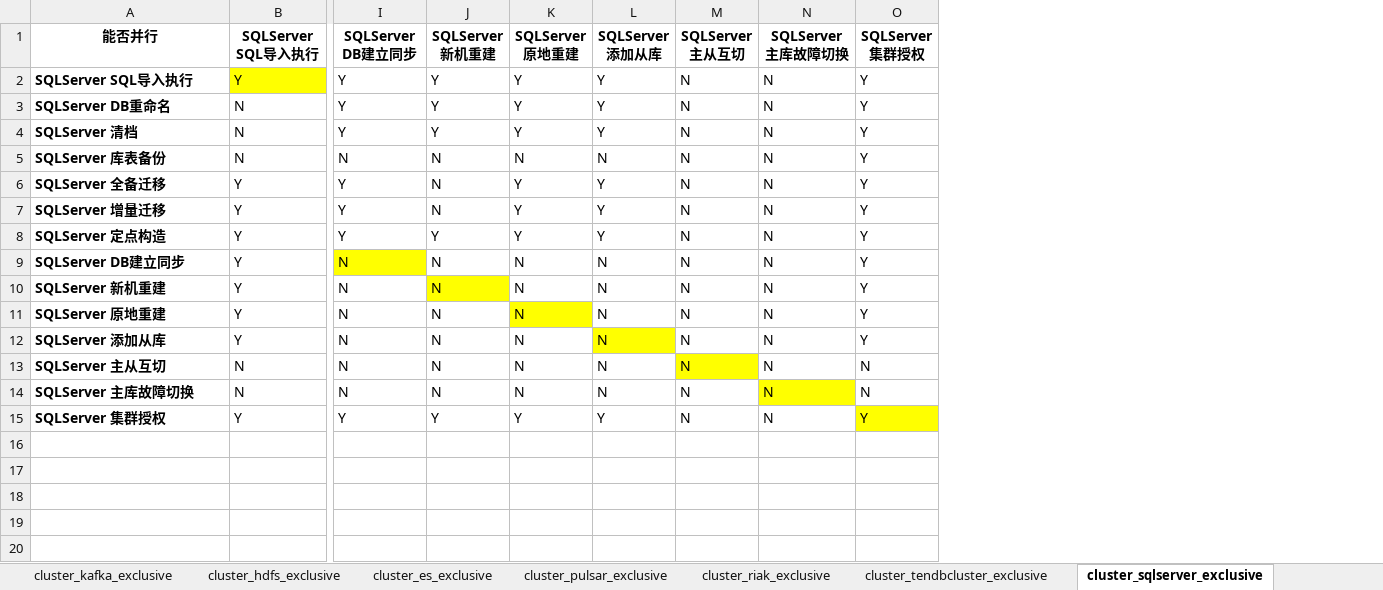
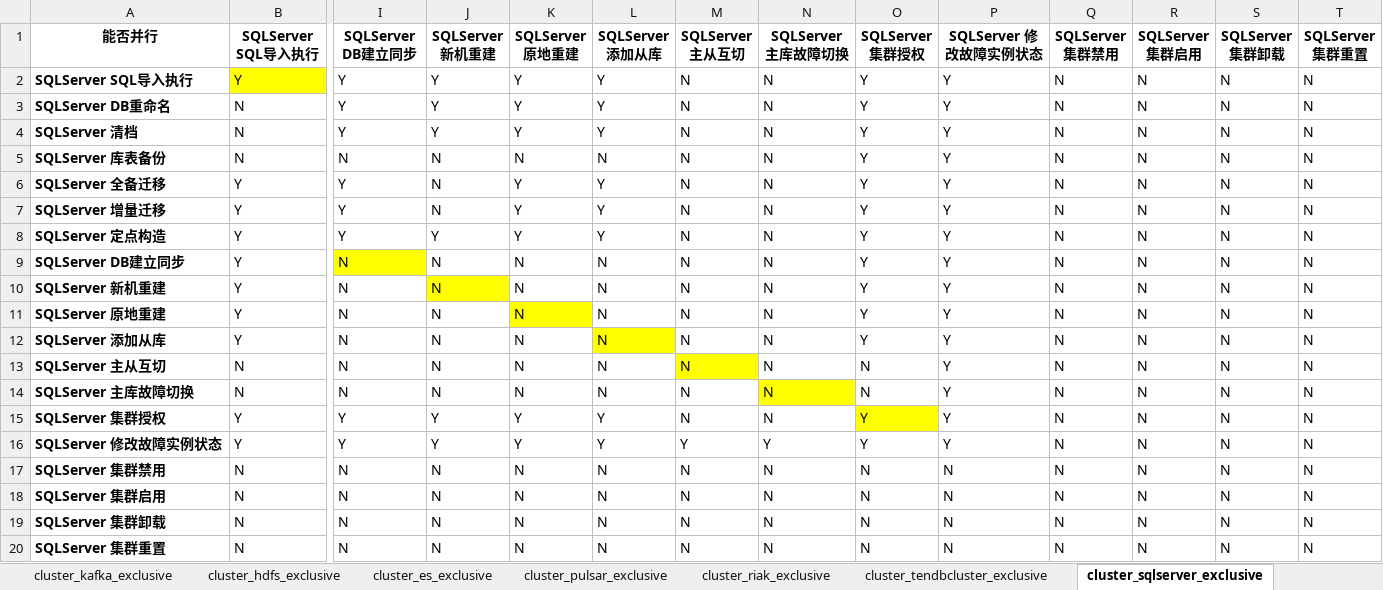
Before and after one commit to zhangrq5/blueking-dbm, an Excel workbook: dbm-ui/backend/ticket/exclusive_ticket.xlsx, sheet cluster_sqlserver_exclusive, drawn as a sheet; only a part is shown, gaps mark what is left out; values as stored, in another font and other column widths than the file's, no borders; rows hold the shown columns only; the diff names each change by its address in the sheet, - before the commit and + after, or states it on an @@ line.

```diff
--- a/dbm-ui/backend/ticket/exclusive_ticket.xlsx (sheet cluster_sqlserver_exclusive)
+++ b/dbm-ui/backend/ticket/exclusive_ticket.xlsx (sheet cluster_sqlserver_exclusive)
+column P (SQLServer 修改故障实例状态), rows 2-15: all Y
+column Q (SQLServer 集群禁用), rows 2-15: all N
+column R (SQLServer 集群启用), rows 2-15: all N
+column S (SQLServer 集群卸载), rows 2-15: all N
+column T (SQLServer 集群重置), rows 2-15: all N
+row 16: SQLServer 修改故障实例状态 | Y | Y | Y | Y | Y | Y | Y | Y | Y | N | N | N | N
+row 17: SQLServer 集群禁用 | N | N | N | N | N | N | N | N | N | N | N | N | N
+row 18: SQLServer 集群启用 | N | N | N | N | N | N | N | N | N | N | N | N | N
+row 19: SQLServer 集群卸载 | N | N | N | N | N | N | N | N | N | N | N | N | N
+row 20: SQLServer 集群重置 | N | N | N | N | N | N | N | N | N | N | N | N | N
```
Also changed, not shown: sheet cluster_tendbcluster_exclusive, sheet cluster_mysql_exclusive.
